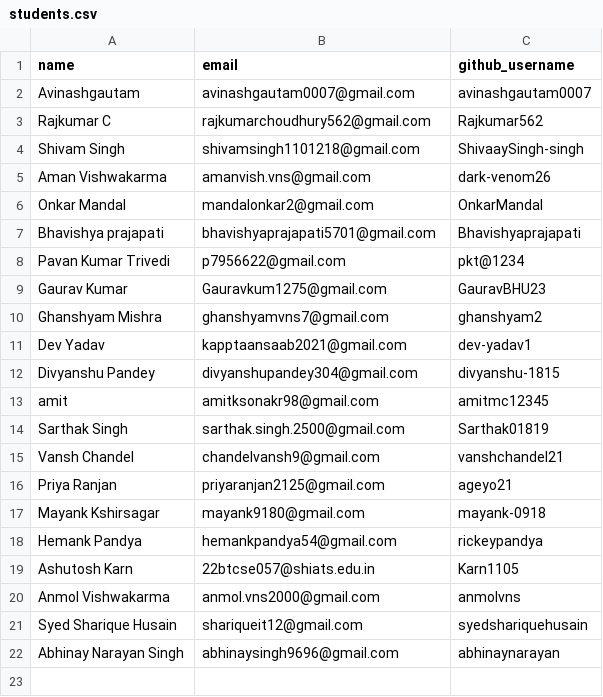
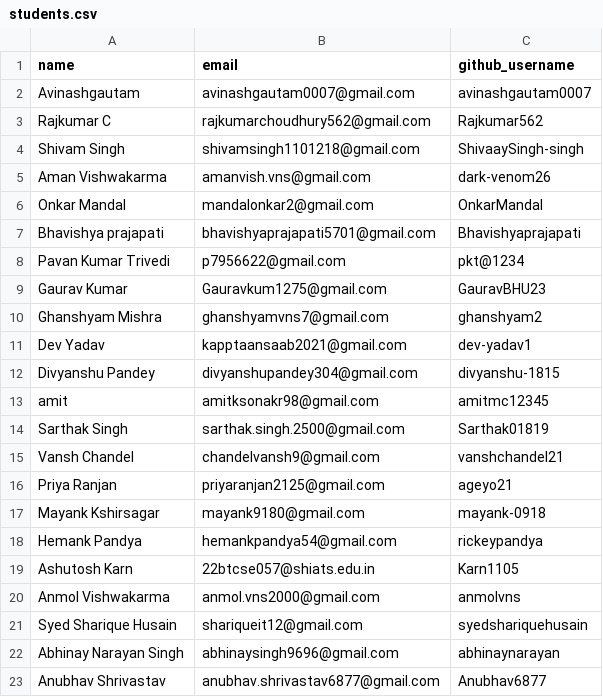
Before and after one commit to AazamKhan007/erp-coding-test, a CSV file: students.csv, drawn as a sheet.

Commit message:
Initial commit

```diff
--- a/students.csv
+++ b/students.csv
@@ -22 +22,2 @@ Syed Sharique Husain,shariqueit12@gmail.com,syedshariquehusain
 Abhinay Narayan Singh,abhinaysingh9696@gmail.com,abhinaynarayan
+Anubhav Shrivastav,anubhav.shrivastav6877@gmail.com,Anubhav6877
```
